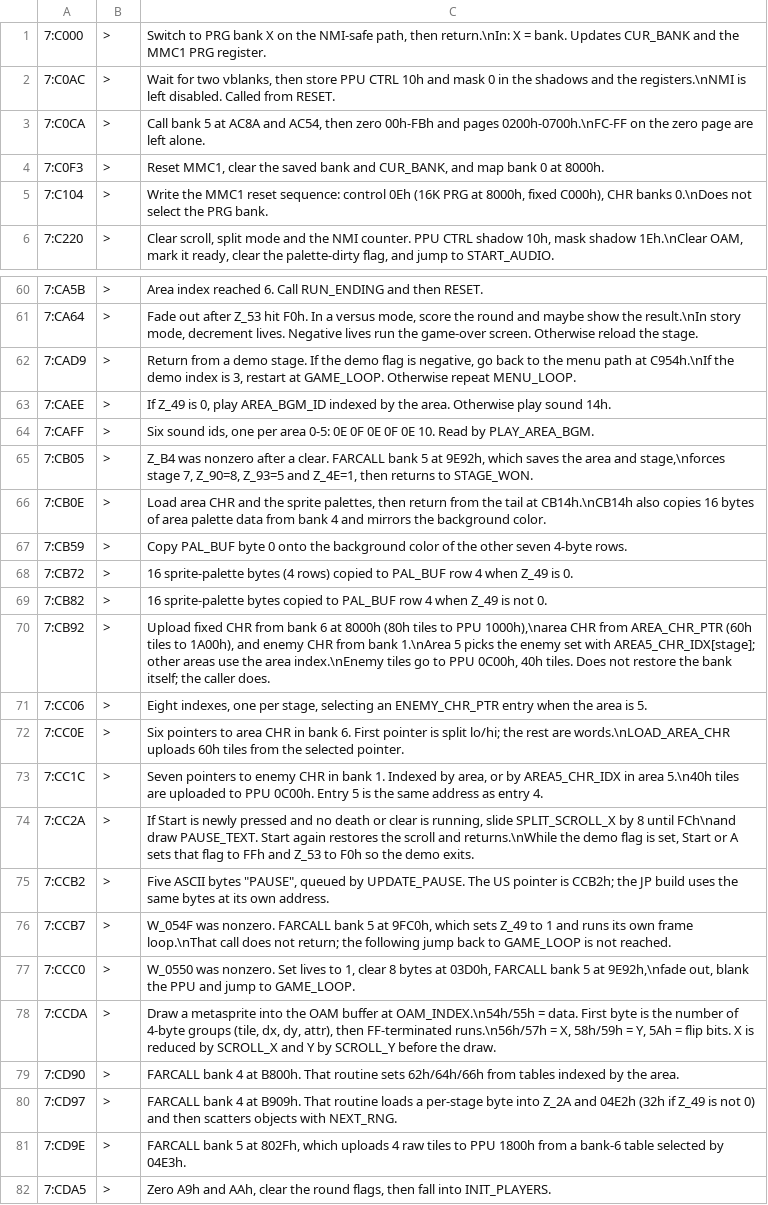
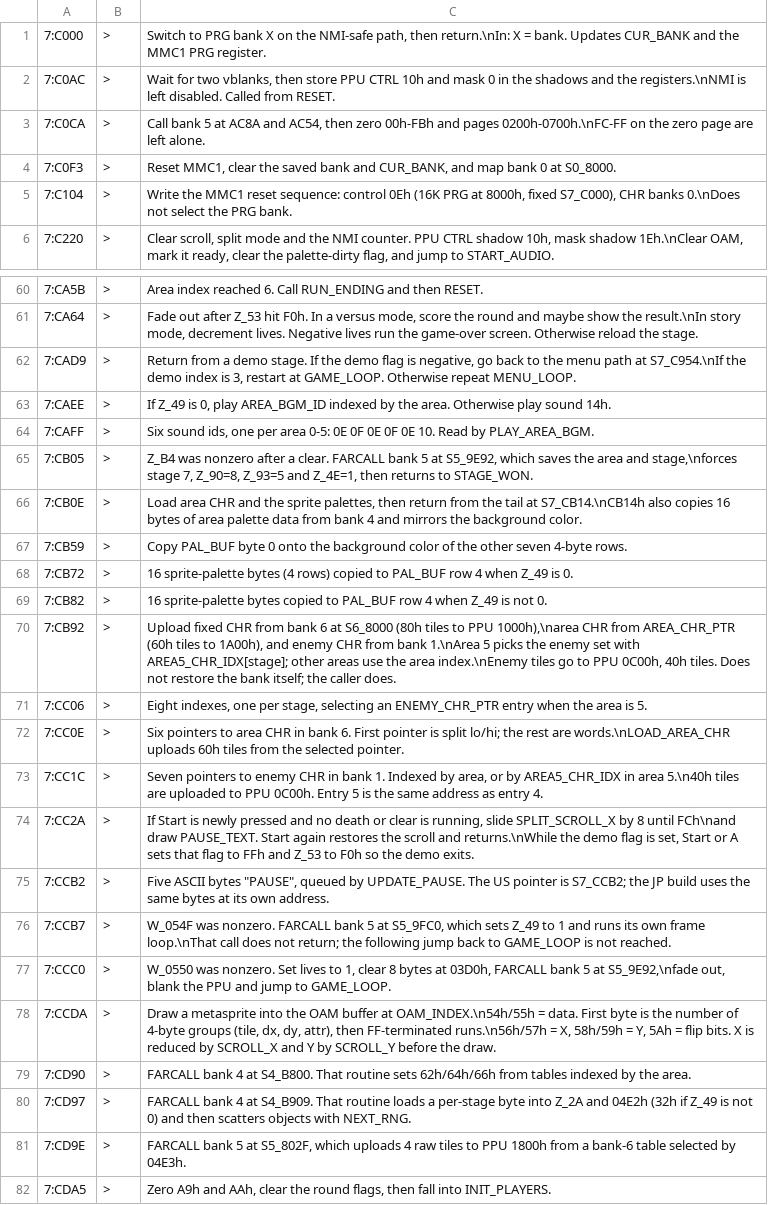
Before and after one commit to orochi115/bomberman-nes-easymode, a TSV file: bomberman2/db/comments.d/T01-core.tsv, drawn as a sheet; only a part is shown, gaps mark what is left out; the diff covers the shown part only.

```diff
--- a/bomberman2/db/comments.d/T01-core.tsv
+++ b/bomberman2/db/comments.d/T01-core.tsv
@@ -3,4 +3,4 @@
 7:C0CA	>	Call bank 5 at AC8A and AC54, then zero 00h-FBh and pages 0200h-0700h.\nFC-FF on the zero page are left alone.
-7:C0F3	>	Reset MMC1, clear the saved bank and CUR_BANK, and map bank 0 at 8000h.
-7:C104	>	Write the MMC1 reset sequence: control 0Eh (16K PRG at 8000h, fixed C000h), CHR banks 0.\nDoes not select the PRG bank.
+7:C0F3	>	Reset MMC1, clear the saved bank and CUR_BANK, and map bank 0 at S0_8000.
+7:C104	>	Write the MMC1 reset sequence: control 0Eh (16K PRG at 8000h, fixed S7_C000), CHR banks 0.\nDoes not select the PRG bank.
 7:C220	>	Clear scroll, split mode and the NMI counter. PPU CTRL shadow 10h, mask shadow 1Eh.\nClear OAM, mark it ready, clear the palette-dirty flag, and jump to START_AUDIO.
@@ -61,7 +61,7 @@
 7:CA64	>	Fade out after Z_53 hit F0h. In a versus mode, score the round and maybe show the result.\nIn story mode, decrement lives. Negative lives run the game-over screen. Otherwise reload the stage.
-7:CAD9	>	Return from a demo stage. If the demo flag is negative, go back to the menu path at C954h.\nIf the demo index is 3, restart at GAME_LOOP. Otherwise repeat MENU_LOOP.
+7:CAD9	>	Return from a demo stage. If the demo flag is negative, go back to the menu path at S7_C954.\nIf the demo index is 3, restart at GAME_LOOP. Otherwise repeat MENU_LOOP.
 7:CAEE	>	If Z_49 is 0, play AREA_BGM_ID indexed by the area. Otherwise play sound 14h.
 7:CAFF	>	Six sound ids, one per area 0-5: 0E 0F 0E 0F 0E 10. Read by PLAY_AREA_BGM.
-7:CB05	>	Z_B4 was nonzero after a clear. FARCALL bank 5 at 9E92h, which saves the area and stage,\nforces stage 7, Z_90=8, Z_93=5 and Z_4E=1, then returns to STAGE_WON.
-7:CB0E	>	Load area CHR and the sprite palettes, then return from the tail at CB14h.\nCB14h also copies 16 bytes of area palette data from bank 4 and mirrors the background color.
+7:CB05	>	Z_B4 was nonzero after a clear. FARCALL bank 5 at S5_9E92, which saves the area and stage,\nforces stage 7, Z_90=8, Z_93=5 and Z_4E=1, then returns to STAGE_WON.
+7:CB0E	>	Load area CHR and the sprite palettes, then return from the tail at S7_CB14.\nCB14h also copies 16 bytes of area palette data from bank 4 and mirrors the background color.
 7:CB59	>	Copy PAL_BUF byte 0 onto the background color of the other seven 4-byte rows.
@@ -69,3 +69,3 @@
 7:CB82	>	16 sprite-palette bytes copied to PAL_BUF row 4 when Z_49 is not 0.
-7:CB92	>	Upload fixed CHR from bank 6 at 8000h (80h tiles to PPU 1000h),\narea CHR from AREA_CHR_PTR (60h tiles to 1A00h), and enemy CHR from bank 1.\nArea 5 picks the enemy set with AREA5_CHR_IDX[stage]; other areas use the area index.\nEnemy tiles go to PPU 0C00h, 40h tiles. Does not restore the bank itself; the caller does.
+7:CB92	>	Upload fixed CHR from bank 6 at S6_8000 (80h tiles to PPU 1000h),\narea CHR from AREA_CHR_PTR (60h tiles to 1A00h), and enemy CHR from bank 1.\nArea 5 picks the enemy set with AREA5_CHR_IDX[stage]; other areas use the area index.\nEnemy tiles go to PPU 0C00h, 40h tiles. Does not restore the bank itself; the caller does.
 7:CC06	>	Eight indexes, one per stage, selecting an ENEMY_CHR_PTR entry when the area is 5.
@@ -74,9 +74,9 @@
 7:CC2A	>	If Start is newly pressed and no death or clear is running, slide SPLIT_SCROLL_X by 8 until FCh\nand draw PAUSE_TEXT. Start again restores the scroll and returns.\nWhile the demo flag is set, Start or A sets that flag to FFh and Z_53 to F0h so the demo exits.
-7:CCB2	>	Five ASCII bytes "PAUSE", queued by UPDATE_PAUSE. The US pointer is CCB2h; the JP build uses the same bytes at its own address.
-7:CCB7	>	W_054F was nonzero. FARCALL bank 5 at 9FC0h, which sets Z_49 to 1 and runs its own frame loop.\nThat call does not return; the following jump back to GAME_LOOP is not reached.
-7:CCC0	>	W_0550 was nonzero. Set lives to 1, clear 8 bytes at 03D0h, FARCALL bank 5 at 9E92h,\nfade out, blank the PPU and jump to GAME_LOOP.
+7:CCB2	>	Five ASCII bytes "PAUSE", queued by UPDATE_PAUSE. The US pointer is S7_CCB2; the JP build uses the same bytes at its own address.
+7:CCB7	>	W_054F was nonzero. FARCALL bank 5 at S5_9FC0, which sets Z_49 to 1 and runs its own frame loop.\nThat call does not return; the following jump back to GAME_LOOP is not reached.
+7:CCC0	>	W_0550 was nonzero. Set lives to 1, clear 8 bytes at 03D0h, FARCALL bank 5 at S5_9E92,\nfade out, blank the PPU and jump to GAME_LOOP.
 7:CCDA	>	Draw a metasprite into the OAM buffer at OAM_INDEX.\n54h/55h = data. First byte is the number of 4-byte groups (tile, dx, dy, attr), then FF-terminated runs.\n56h/57h = X, 58h/59h = Y, 5Ah = flip bits. X is reduced by SCROLL_X and Y by SCROLL_Y before the draw.
-7:CD90	>	FARCALL bank 4 at B800h. That routine sets 62h/64h/66h from tables indexed by the area.
-7:CD97	>	FARCALL bank 4 at B909h. That routine loads a per-stage byte into Z_2A and 04E2h (32h if Z_49 is not 0) and then scatters objects with NEXT_RNG.
-7:CD9E	>	FARCALL bank 5 at 802Fh, which uploads 4 raw tiles to PPU 1800h from a bank-6 table selected by 04E3h.
+7:CD90	>	FARCALL bank 4 at S4_B800. That routine sets 62h/64h/66h from tables indexed by the area.
+7:CD97	>	FARCALL bank 4 at S4_B909. That routine loads a per-stage byte into Z_2A and 04E2h (32h if Z_49 is not 0) and then scatters objects with NEXT_RNG.
+7:CD9E	>	FARCALL bank 5 at S5_802F, which uploads 4 raw tiles to PPU 1800h from a bank-6 table selected by 04E3h.
 7:CDA5	>	Zero A9h and AAh, clear the round flags, then fall into INIT_PLAYERS.
```
Also changed, not shown: 25 edited cells elsewhere in this file, bomberman2/db/pointers.d/T02-sound.tsv, bomberman2/db/pointers.d/T05-bank0.tsv, 19 other files.
